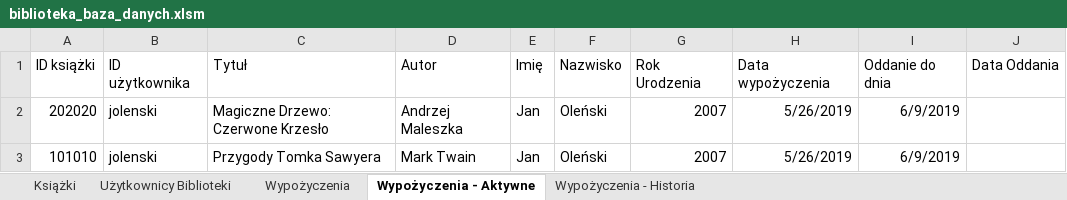
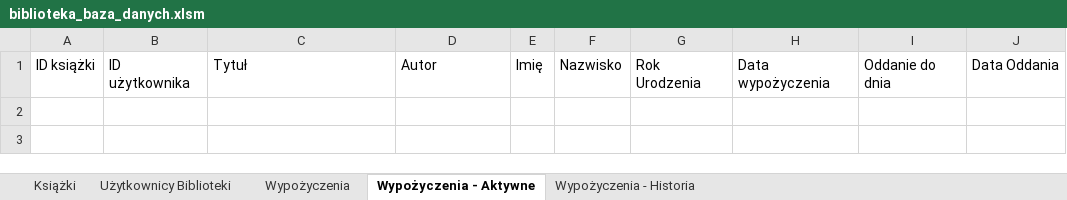
Before and after one commit to GALJO/Project-Bookshelf, an Excel workbook: biblioteka_baza_danych.xlsm, sheet Wypożyczenia - Aktywne, drawn as a sheet; values as stored, in another font and other column widths than the file's, no borders; table styles not drawn; the diff names each change by its address in the sheet, - before the commit and + after, or states it on an @@ line.

```diff
--- a/biblioteka_baza_danych.xlsm (sheet Wypożyczenia - Aktywne)
+++ b/biblioteka_baza_danych.xlsm (sheet Wypożyczenia - Aktywne)
-row 2: 202020 | jolenski | Magiczne Drzewo: Czerwone Krzesło | Andrzej Maleszka | Jan | Oleński | 2007 | 5/26/2019 | 6/9/2019
-row 3: 101010 | jolenski | Przygody Tomka Sawyera | Mark Twain | Jan | Oleński | 2007 | 5/26/2019 | 6/9/2019
```
Also changed, not shown: sheet Wypożyczenia - Historia, sheet Książki, sheet Wypożyczenia, sheet Użytkownicy Biblioteki, charts or pictures.
